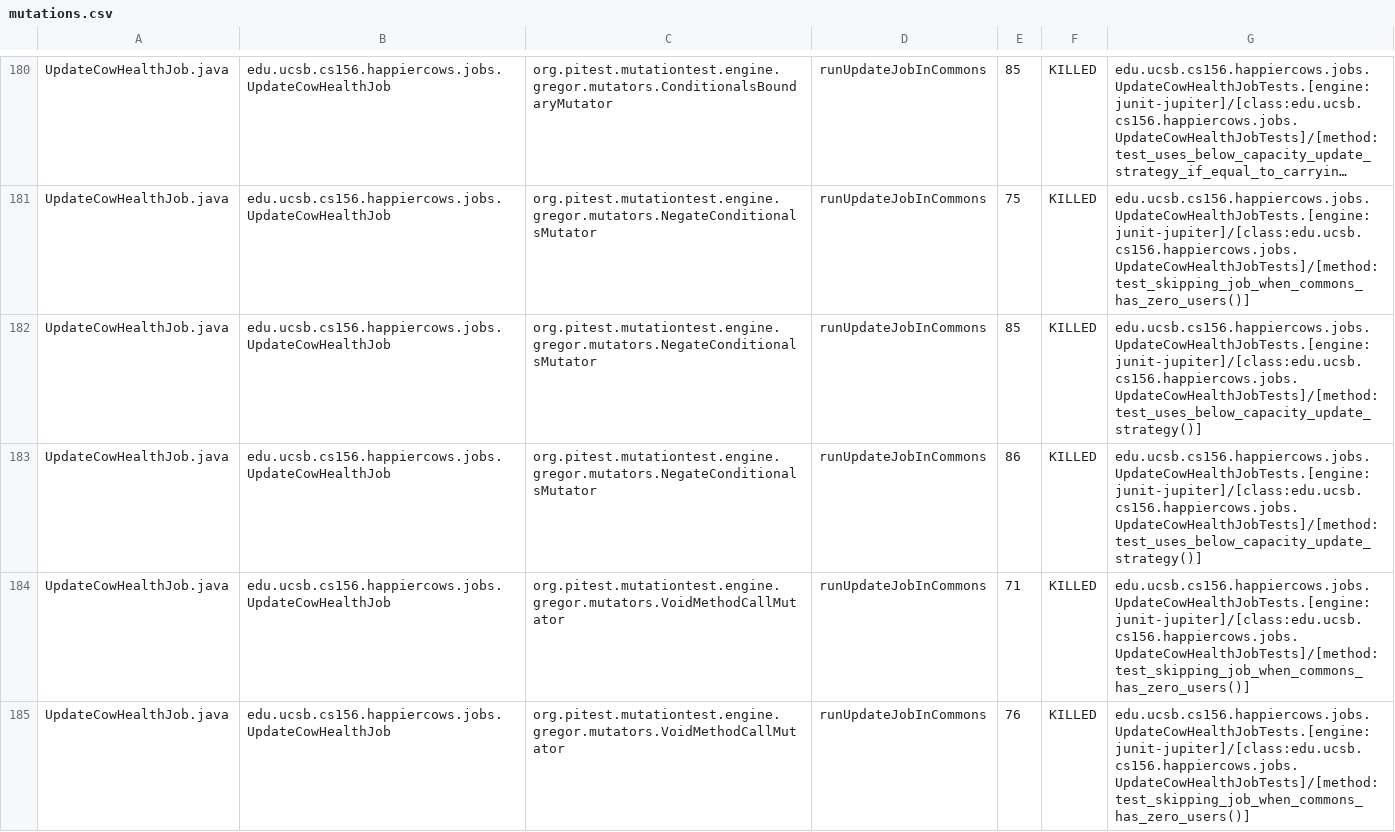
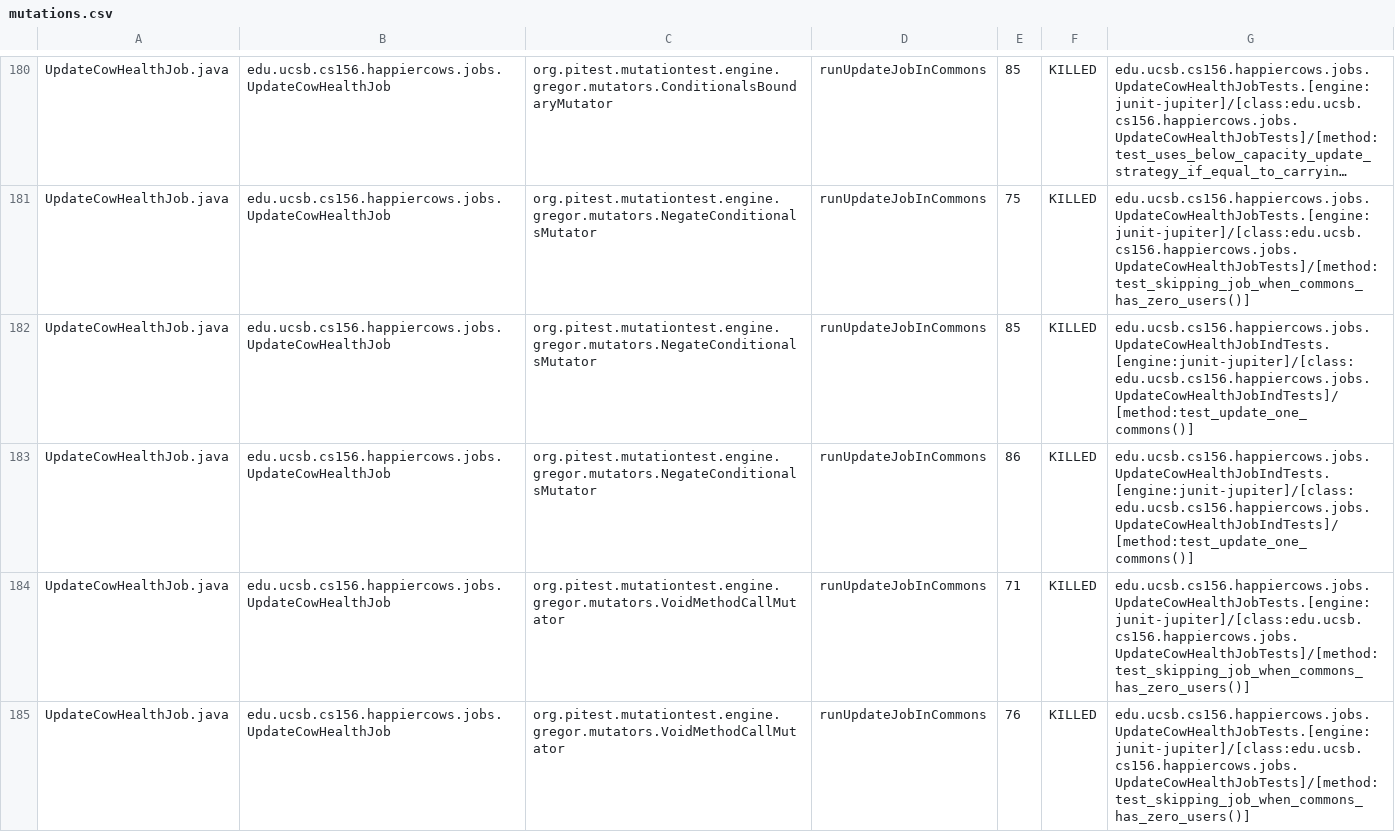
Before and after one commit to ucsb-cs156-f24/proj-happycows-f24-11, a CSV file: prs/53/pitest/mutations.csv, drawn as a sheet; only a part is shown, gaps mark what is left out; long unchanged cells end in …; the diff covers the shown part only; the diff names each change by its address in the sheet, - before the commit and + after, or states it on an @@ line.

Commit message:
Deploying to gh-pages from @ ucsb-cs156-f24/proj-happycows-f24-11@4fac1a4a7c926dbd6559e3a670e458278e93708b 🚀

```diff
--- a/prs/53/pitest/mutations.csv
+++ b/prs/53/pitest/mutations.csv
-G182:G183: edu.ucsb.cs156.happiercows.jobs.UpdateCowHealthJobTests.[engine:junit-jupiter]/[class:edu.ucsb.cs156.happiercows.jobs.UpdateCowHealthJobTests]/[method:test_uses_below_capacity_update_strategy()]
+G182:G183: edu.ucsb.cs156.happiercows.jobs.UpdateCowHealthJobIndTests.[engine:junit-jupiter]/[class:edu.ucsb.cs156.happiercows.jobs.UpdateCowHealthJobIndTests]/[method:test_update_one_commons()]
```
Also changed, not shown: 54 edited cells elsewhere in this file, 49 other files.
